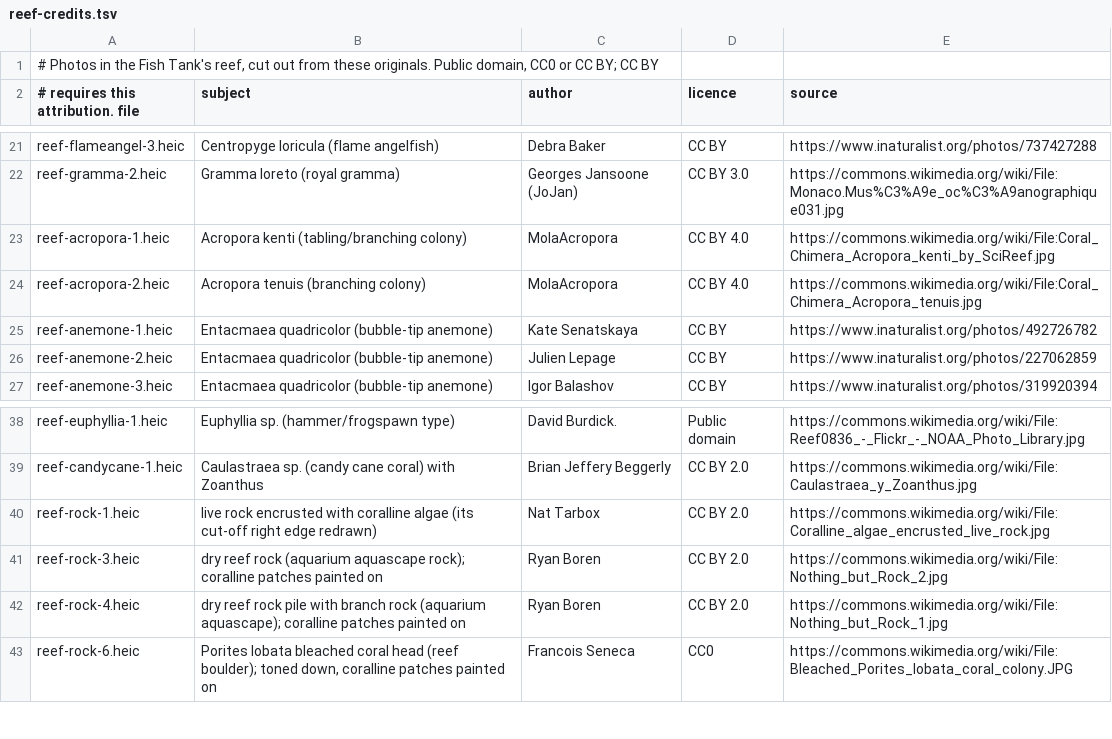
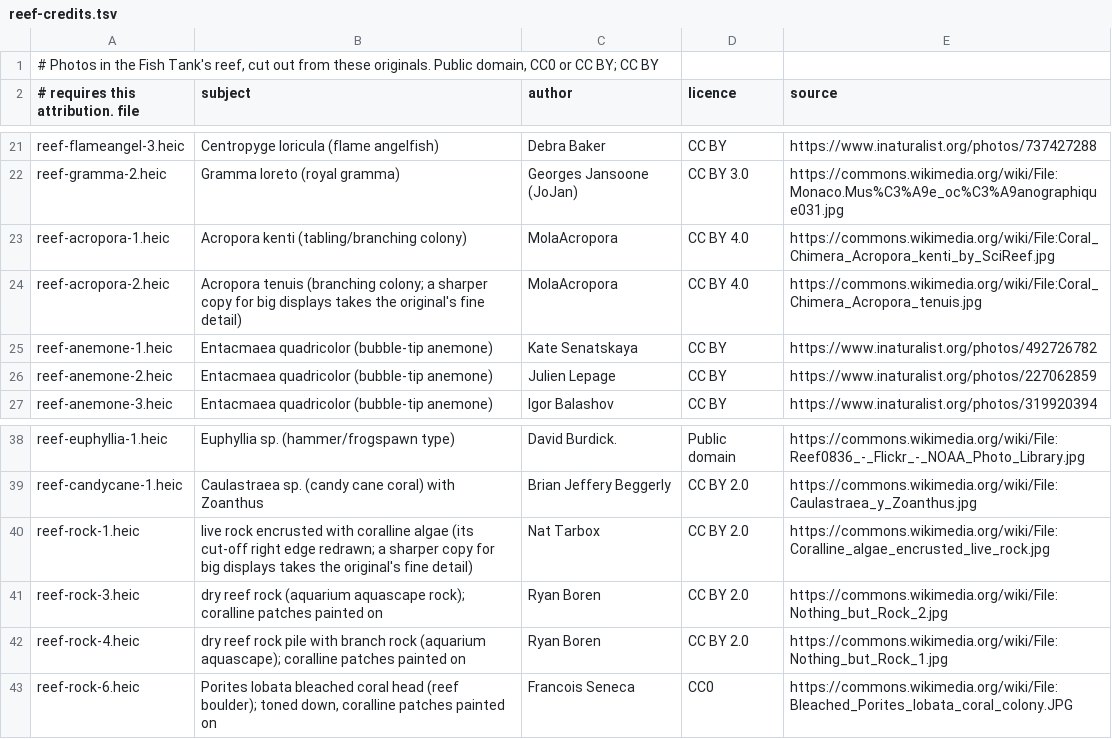
Before and after one commit to dtanquary/atrium, a TSV file: Sources/Atrium/Resources/reef-credits.tsv, drawn as a sheet; only a part is shown, gaps mark what is left out.

```diff
--- a/Sources/Atrium/Resources/reef-credits.tsv
+++ b/Sources/Atrium/Resources/reef-credits.tsv
@@ -23,3 +23,3 @@ reef-gramma-2.heic	Gramma loreto (royal gramma)	Georges Jansoone (JoJan)	CC BY 3
 reef-acropora-1.heic	Acropora kenti (tabling/branching colony)	MolaAcropora	CC BY 4.0	https://commons.wikimedia.org/wiki/File:Coral_Chimera_Acropora_kenti_by_SciReef.jpg
-reef-acropora-2.heic	Acropora tenuis (branching colony)	MolaAcropora	CC BY 4.0	https://commons.wikimedia.org/wiki/File:Coral_Chimera_Acropora_tenuis.jpg
+reef-acropora-2.heic	Acropora tenuis (branching colony; a sharper copy for big displays takes the original's fine detail)	MolaAcropora	CC BY 4.0	https://commons.wikimedia.org/wiki/File:Coral_Chimera_Acropora_tenuis.jpg
 reef-anemone-1.heic	Entacmaea quadricolor (bubble-tip anemone)	Kate Senatskaya	CC BY	https://www.inaturalist.org/photos/492726782
@@ -39,3 +39,3 @@ reef-euphyllia-1.heic	Euphyllia sp. (hammer/frogspawn type)	David Burdick.	Publi
 reef-candycane-1.heic	Caulastraea sp. (candy cane coral) with Zoanthus	Brian Jeffery Beggerly	CC BY 2.0	https://commons.wikimedia.org/wiki/File:Caulastraea_y_Zoanthus.jpg
-reef-rock-1.heic	live rock encrusted with coralline algae (its cut-off right edge redrawn)	Nat Tarbox	CC BY 2.0	https://commons.wikimedia.org/wiki/File:Coralline_algae_encrusted_live_rock.jpg
+reef-rock-1.heic	live rock encrusted with coralline algae (its cut-off right edge redrawn; a sharper copy for big displays takes the original's fine detail)	Nat Tarbox	CC BY 2.0	https://commons.wikimedia.org/wiki/File:Coralline_algae_encrusted_live_rock.jpg
 reef-rock-3.heic	dry reef rock (aquarium aquascape rock); coralline patches painted on	Ryan Boren	CC BY 2.0	https://commons.wikimedia.org/wiki/File:Nothing_but_Rock_2.jpg
```
Also changed, not shown: 5 other files.
